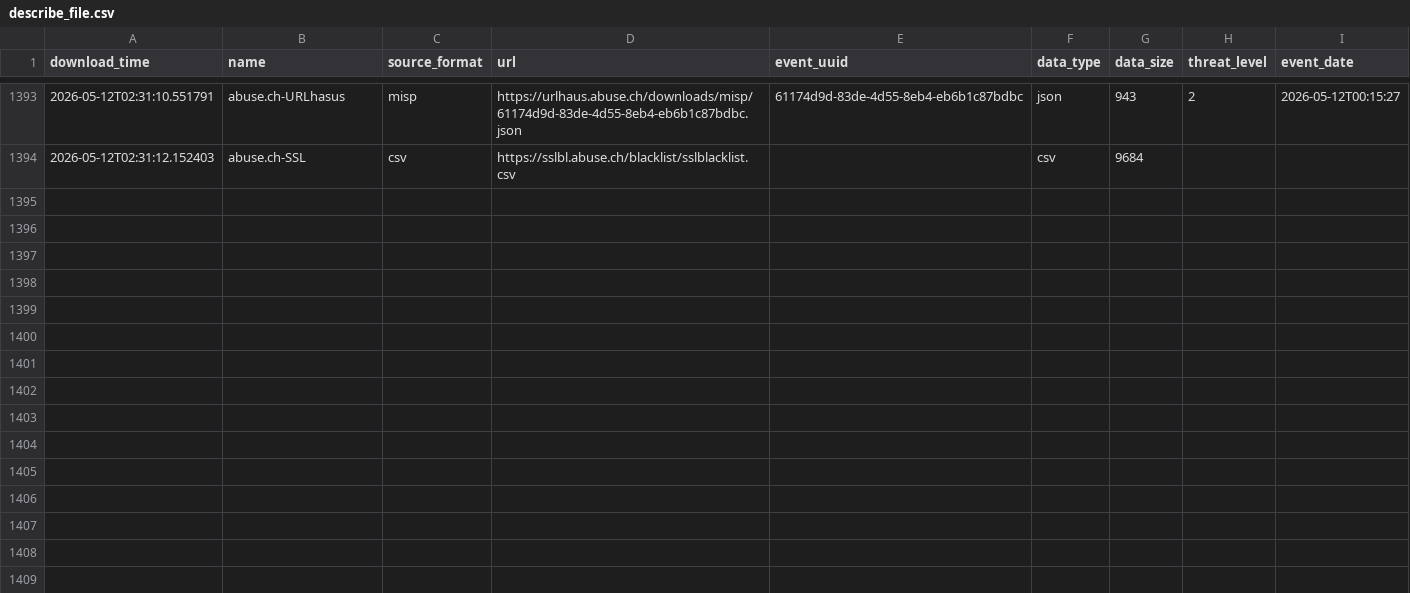
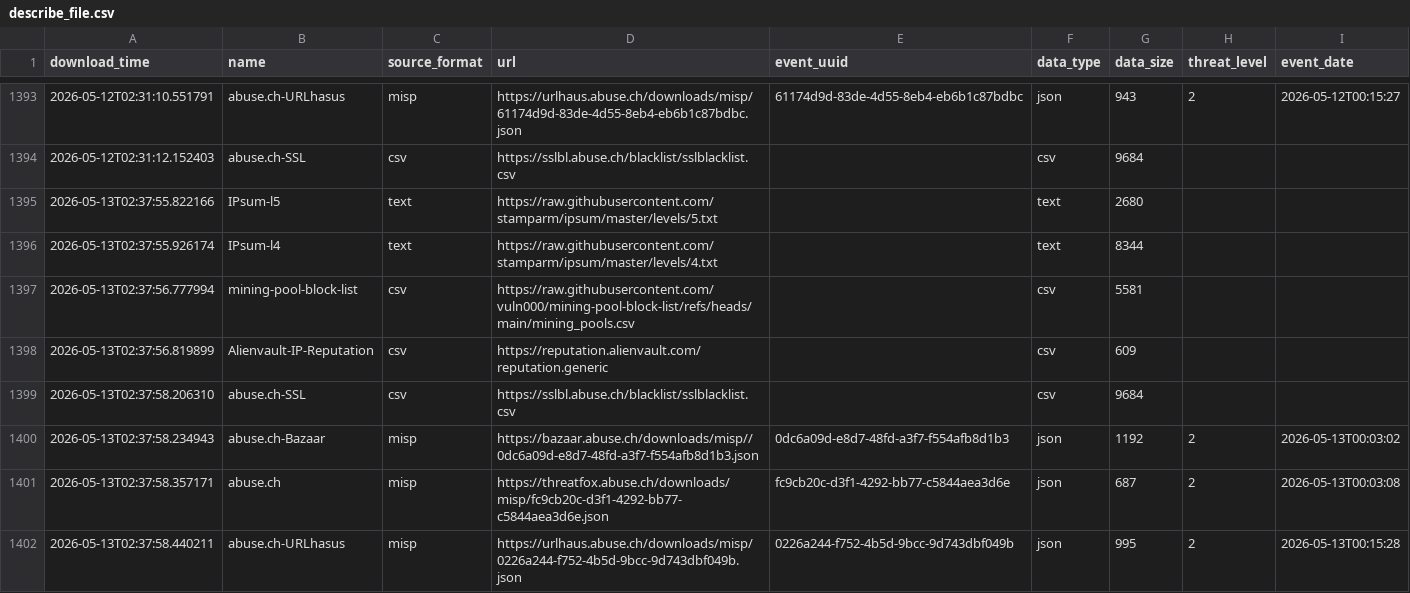
Before and after one commit to RogueServitor-495/FinalThreatFeed-Fork, a CSV file: output/describe_file.csv, drawn as a sheet; only a part is shown, gaps mark what is left out; the diff names each change by its address in the sheet, - before the commit and + after, or states it on an @@ line.

```diff
--- a/output/describe_file.csv
+++ b/output/describe_file.csv
+row 1395: 2026-05-13T02:37:55.822166 | IPsum-l5 | text | https://raw.githubusercontent.com/stamparm/ipsum/master/levels/5.txt |  | text | 2680
+row 1396: 2026-05-13T02:37:55.926174 | IPsum-l4 | text | https://raw.githubusercontent.com/stamparm/ipsum/master/levels/4.txt |  | text | 8344
+row 1397: 2026-05-13T02:37:56.777994 | mining-pool-block-list | csv | https://raw.githubusercontent.com/vuln000/mining-pool-block-list/refs/heads/main/mining_pools.csv |  | csv | 5581
+row 1398: 2026-05-13T02:37:56.819899 | Alienvault-IP-Reputation | csv | https://reputation.alienvault.com/reputation.generic |  | csv | 609
+row 1399: 2026-05-13T02:37:58.206310 | abuse.ch-SSL | csv | https://sslbl.abuse.ch/blacklist/sslblacklist.csv |  | csv | 9684
+row 1400: 2026-05-13T02:37:58.234943 | abuse.ch-Bazaar | misp | https://bazaar.abuse.ch/downloads/misp//0dc6a09d-e8d7-48fd-a3f7-f554afb8d1b3.json | 0dc6a09d-e8d7-48fd-a3f7-f554afb8d1b3 | json | 1192 | 2 | 2026-05-13T00:03:02
+row 1401: 2026-05-13T02:37:58.357171 | abuse.ch | misp | https://threatfox.abuse.ch/downloads/misp/fc9cb20c-d3f1-4292-bb77-c5844aea3d6e.json | fc9cb20c-d3f1-4292-bb77-c5844aea3d6e | json | 687 | 2 | 2026-05-13T00:03:08
+row 1402: 2026-05-13T02:37:58.440211 | abuse.ch-URLhasus | misp | https://urlhaus.abuse.ch/downloads/misp/0226a244-f752-4b5d-9bcc-9d743dbf049b.json | 0226a244-f752-4b5d-9bcc-9d743dbf049b | json | 995 | 2 | 2026-05-13T00:15:28
```
Also changed, not shown: 1 other file.
